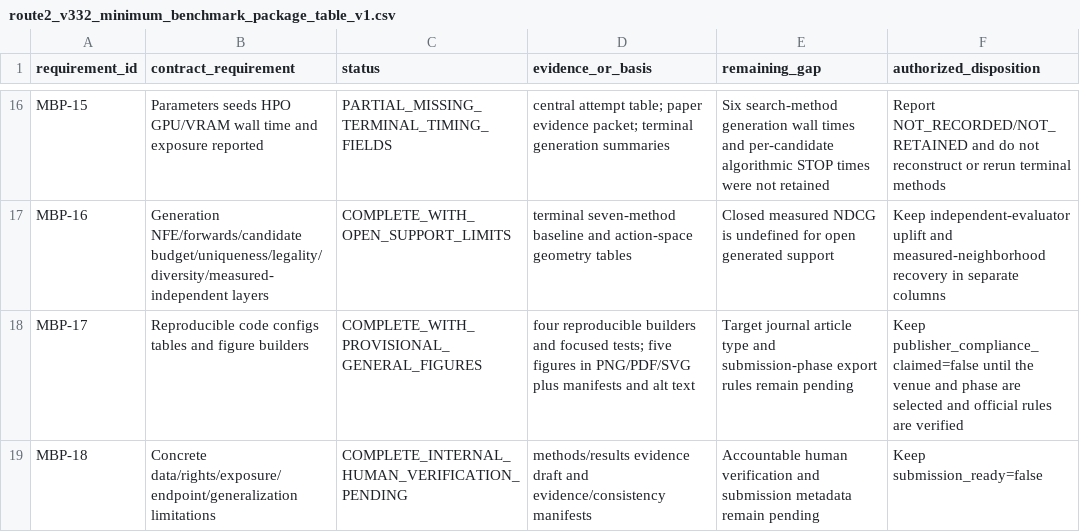
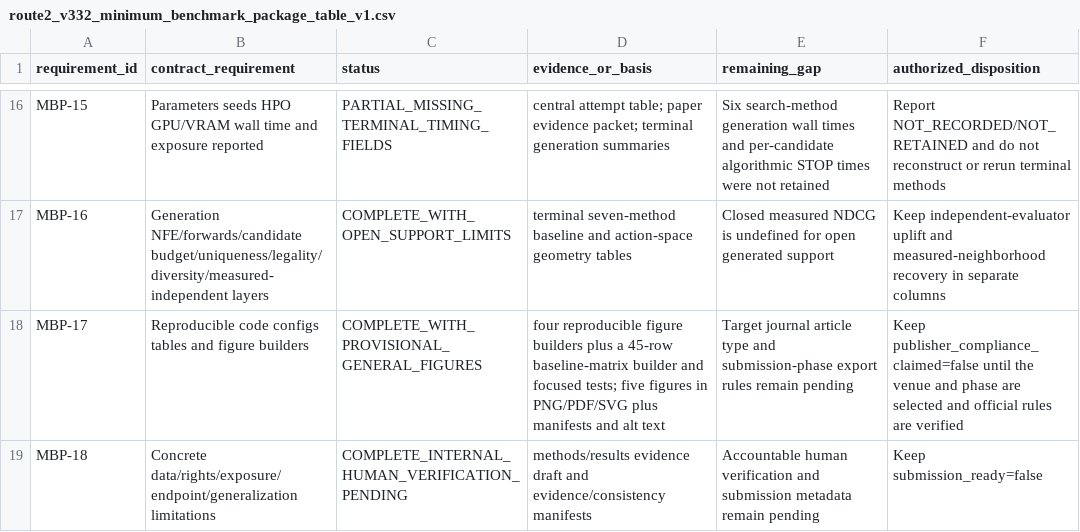
Before and after one commit to Cunyu-Liu/mRNA_editflow, a CSV file: docs/paper/route2_v332_minimum_benchmark_package_table_v1.csv, drawn as a sheet; only a part is shown, gaps mark what is left out.

Commit message:
integrate V3.3.2 baseline matrix evidence

```diff
--- a/docs/paper/route2_v332_minimum_benchmark_package_table_v1.csv
+++ b/docs/paper/route2_v332_minimum_benchmark_package_table_v1.csv
@@ -17,3 +17,3 @@ MBP-15,Parameters seeds HPO GPU/VRAM wall time and exposure reported,PARTIAL_MIS
 MBP-16,Generation NFE/forwards/candidate budget/uniqueness/legality/diversity/measured-independent layers,COMPLETE_WITH_OPEN_SUPPORT_LIMITS,terminal seven-method baseline and action-space geometry tables,Closed measured NDCG is undefined for open generated support,Keep independent-evaluator uplift and measured-neighborhood recovery in separate columns
-MBP-17,Reproducible code configs tables and figure builders,COMPLETE_WITH_PROVISIONAL_GENERAL_FIGURES,four reproducible builders and focused tests; five figures in PNG/PDF/SVG plus manifests and alt text,Target journal article type and submission-phase export rules remain pending,Keep publisher_compliance_claimed=false until the venue and phase are selected and official rules are verified
+MBP-17,Reproducible code configs tables and figure builders,COMPLETE_WITH_PROVISIONAL_GENERAL_FIGURES,four reproducible figure builders plus a 45-row baseline-matrix builder and focused tests; five figures in PNG/PDF/SVG plus manifests and alt text,Target journal article type and submission-phase export rules remain pending,Keep publisher_compliance_claimed=false until the venue and phase are selected and official rules are verified
 MBP-18,Concrete data/rights/exposure/endpoint/generalization limitations,COMPLETE_INTERNAL_HUMAN_VERIFICATION_PENDING,methods/results evidence draft and evidence/consistency manifests,Accountable human verification and submission metadata remain pending,Keep submission_ready=false
```
Also changed, not shown: 7 other files.
